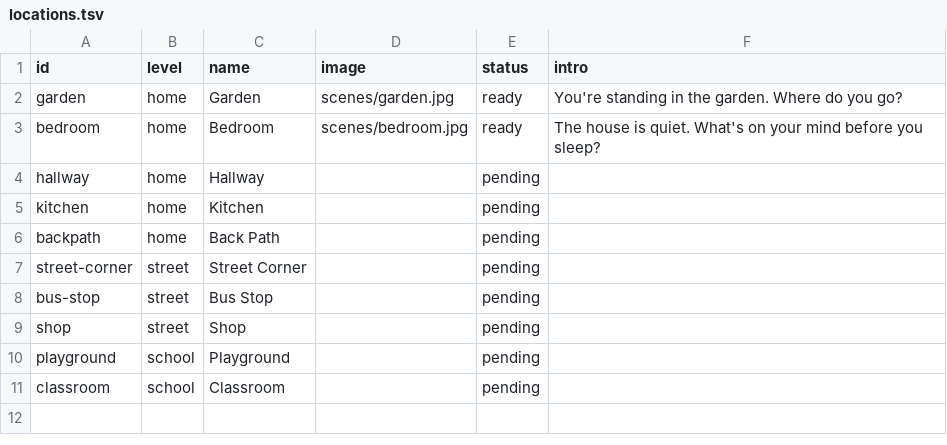
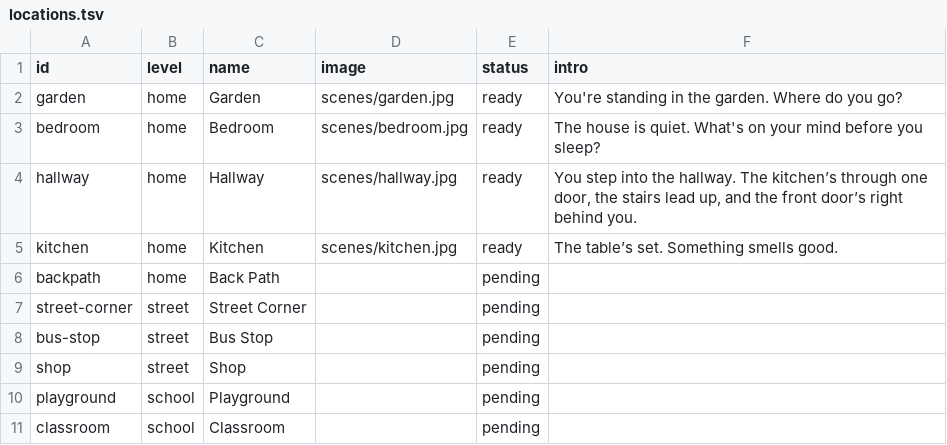
Before and after one commit to Joeycost27/field-journal-explore, a TSV file: data/locations.tsv, drawn as a sheet.

```diff
--- a/data/locations.tsv
+++ b/data/locations.tsv
@@ -3,4 +3,4 @@ garden	home	Garden	scenes/garden.jpg	ready	You're standing in the garden. Where
 bedroom	home	Bedroom	scenes/bedroom.jpg	ready	The house is quiet. What's on your mind before you sleep?
-hallway	home	Hallway		pending	
-kitchen	home	Kitchen		pending	
+hallway	home	Hallway	scenes/hallway.jpg	ready	You step into the hallway. The kitchen’s through one door, the stairs lead up, and the front door’s right behind you.
+kitchen	home	Kitchen	scenes/kitchen.jpg	ready	The table’s set. Something smells good.
 backpath	home	Back Path		pending	
```
Also changed, not shown: data/dilemmas.tsv, 2 other files.
